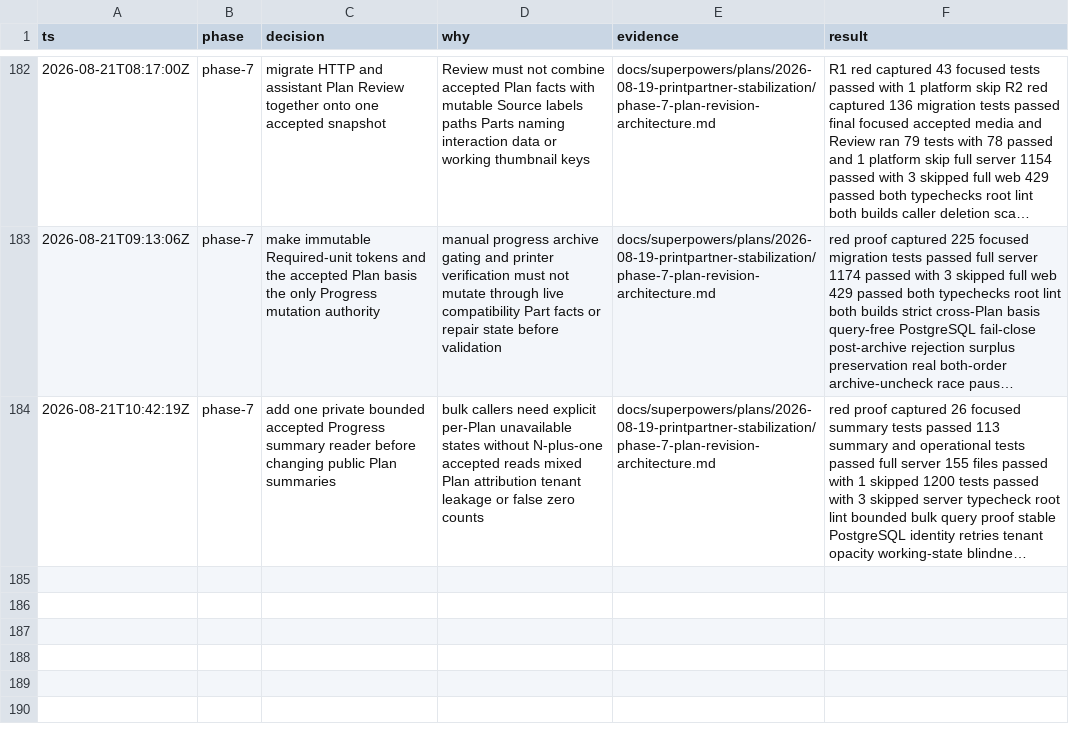
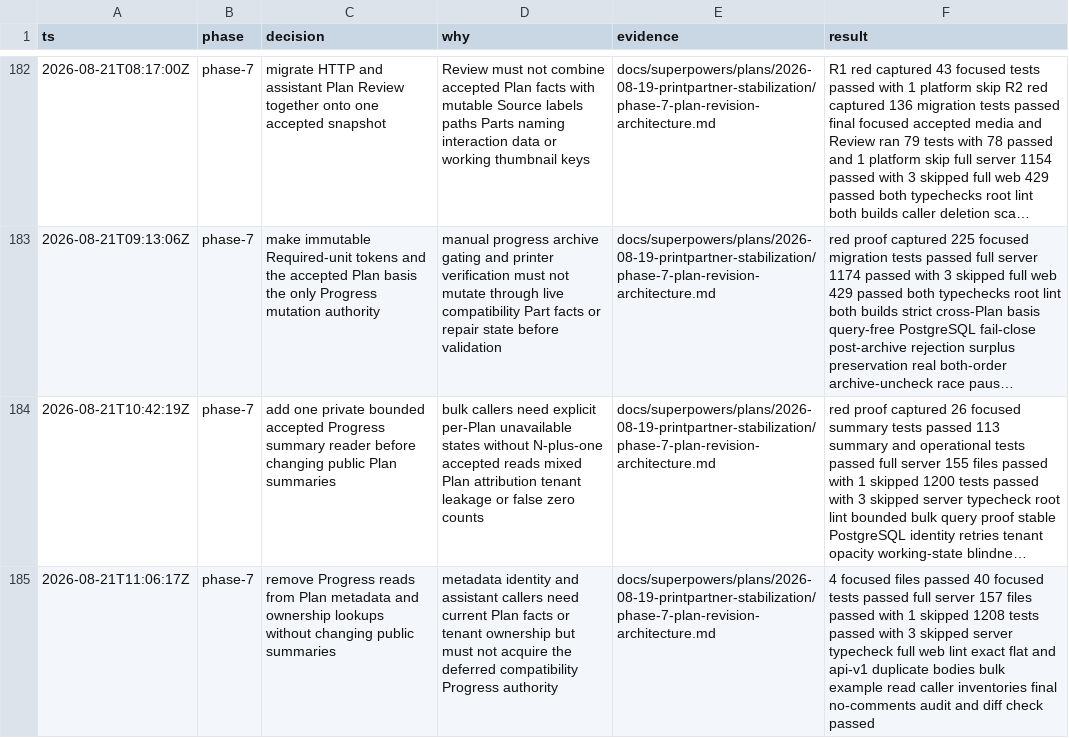
Before and after one commit to poitee/PrintPartnerPartner, a TSV file: docs/superpowers/plans/2026-08-19-printpartner-stabilization/decisions.tsv, drawn as a sheet; only a part is shown, gaps mark what is left out; long unchanged cells end in …; the diff names each change by its address in the sheet, - before the commit and + after, or states it on an @@ line.

Commit message:
refactor: separate plan metadata reads

```diff
--- a/docs/superpowers/plans/2026-08-19-printpartner-stabilization/decisions.tsv
+++ b/docs/superpowers/plans/2026-08-19-printpartner-stabilization/decisions.tsv
+row 185: 2026-08-21T11:06:17Z | phase-7 | remove Progress reads from Plan metadata and ownership lookups without changing public summaries | metadata identity and assistant callers need current Plan facts or tenant ownership but must not acquire the deferred compatibility Progress authority | docs/superpowers/plans/2026-08-19-printpartner-stabilization/phase-7-plan-revision-architecture.md | 4 focused files passed 40 focused tests passed full server 157 files passed with 1 skipped 1208 tests passed with 3 skipped server typecheck full web lint exact flat and api-v1 duplicate bodies bulk example read caller inventories final no-comments audit and diff check passed
```
Also changed, not shown: 34 other files.
